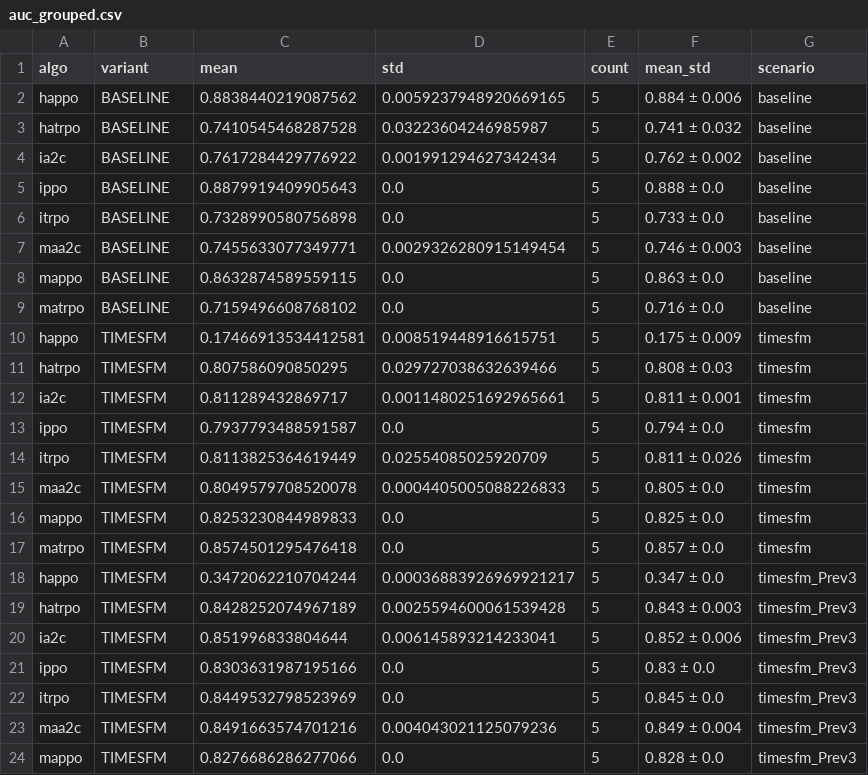
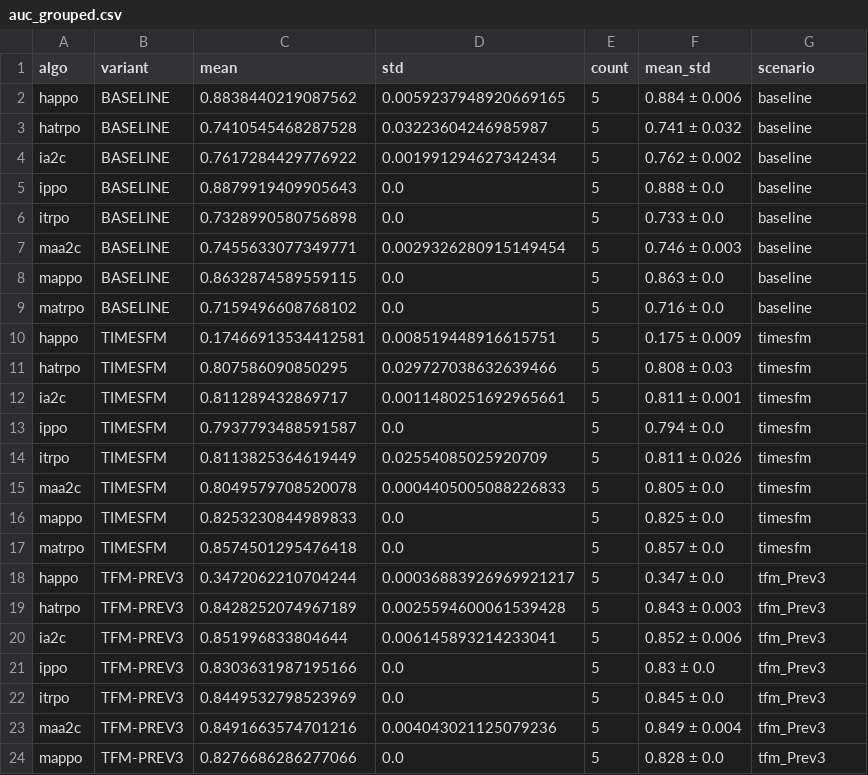
Before and after one commit to LabIA-UFBA/BusEnv, a CSV file: runs_timesfm/auc_grouped.csv, drawn as a sheet.

```diff
--- a/runs_timesfm/auc_grouped.csv
+++ b/runs_timesfm/auc_grouped.csv
@@ -17,8 +17,8 @@ mappo,TIMESFM,0.8253230844989833,0.0,5,0.825 ± 0.0,timesfm
 matrpo,TIMESFM,0.8574501295476418,0.0,5,0.857 ± 0.0,timesfm
-happo,TIMESFM,0.3472062210704244,0.00036883926969921217,5,0.347 ± 0.0,timesfm_Prev3
-hatrpo,TIMESFM,0.8428252074967189,0.0025594600061539428,5,0.843 ± 0.003,timesfm_Prev3
-ia2c,TIMESFM,0.851996833804644,0.006145893214233041,5,0.852 ± 0.006,timesfm_Prev3
-ippo,TIMESFM,0.8303631987195166,0.0,5,0.83 ± 0.0,timesfm_Prev3
-itrpo,TIMESFM,0.8449532798523969,0.0,5,0.845 ± 0.0,timesfm_Prev3
-maa2c,TIMESFM,0.8491663574701216,0.004043021125079236,5,0.849 ± 0.004,timesfm_Prev3
-mappo,TIMESFM,0.8276686286277066,0.0,5,0.828 ± 0.0,timesfm_Prev3
+happo,TFM-PREV3,0.3472062210704244,0.00036883926969921217,5,0.347 ± 0.0,tfm_Prev3
+hatrpo,TFM-PREV3,0.8428252074967189,0.0025594600061539428,5,0.843 ± 0.003,tfm_Prev3
+ia2c,TFM-PREV3,0.851996833804644,0.006145893214233041,5,0.852 ± 0.006,tfm_Prev3
+ippo,TFM-PREV3,0.8303631987195166,0.0,5,0.83 ± 0.0,tfm_Prev3
+itrpo,TFM-PREV3,0.8449532798523969,0.0,5,0.845 ± 0.0,tfm_Prev3
+maa2c,TFM-PREV3,0.8491663574701216,0.004043021125079236,5,0.849 ± 0.004,tfm_Prev3
+mappo,TFM-PREV3,0.8276686286277066,0.0,5,0.828 ± 0.0,tfm_Prev3
```
Also changed, not shown: runs_timesfm/auc_per_seed.csv, runs_timesfm/reward_stats_grouped.csv, 27 other files.
